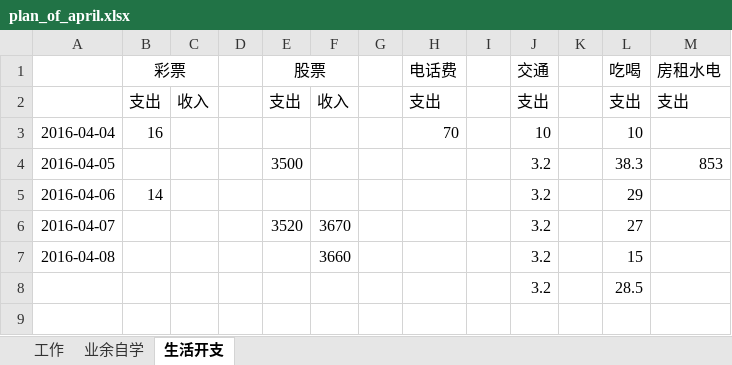
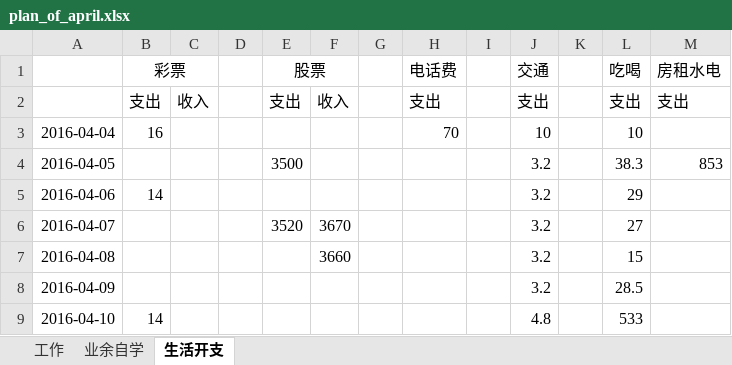
Before and after one commit to wantao/wendang, an Excel workbook: plan_of_april.xlsx, sheet 生活开支, drawn as a sheet; values as stored, in another font and other column widths than the file's, no borders; the diff names each change by its address in the sheet, - before the commit and + after, or states it on an @@ line.

Commit message:
modify

```diff
--- a/plan_of_april.xlsx (sheet 生活开支)
+++ b/plan_of_april.xlsx (sheet 生活开支)
-A8: (empty)
+A8: 2016-04-09
+row 9: 2016-04-10 | 14 |  |  |  |  |  |  |  | 4.8 |  | 533
```
